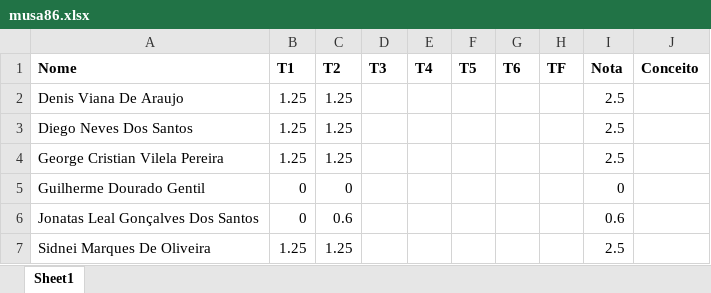
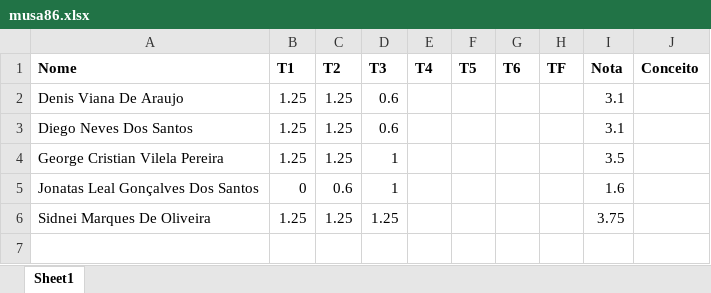
Before and after one commit to kroger/genosmus, an Excel workbook: _pedro/notas/musa86.xlsx, sheet Sheet1, drawn as a sheet; values as stored, in another font and other column widths than the file's, no borders; removed rows and columns are numbered as before the commit, all else as after; the diff names each change by its address in the sheet, - before the commit and + after, or states it on an @@ line.

Commit message:
Atualiza notas

```diff
--- a/_pedro/notas/musa86.xlsx (sheet Sheet1)
+++ b/_pedro/notas/musa86.xlsx (sheet Sheet1)
-D2:D3 (T3): (empty)
+D2:D3 (T3): 0.6
-I2:I3 (Nota): 2.5
+I2:I3 (Nota): 3.1
-D4 (T3): (empty)
+D4 (T3): 1
-I4 (Nota): 2.5
+I4 (Nota): 3.5
-row 5: Guilherme Dourado Gentil | 0 | 0 |  |  |  |  |  | 0
-D5 (T3): (empty)
+D5 (T3): 1
-I5 (Nota): 0.6
+I5 (Nota): 1.6
-D6 (T3): (empty)
+D6 (T3): 1.25
-I6 (Nota): 2.5
+I6 (Nota): 3.75
```
